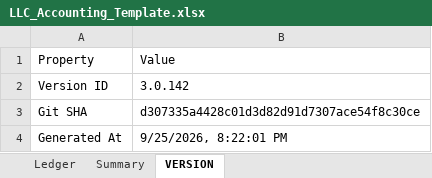
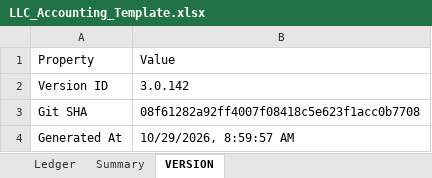
Before and after one commit to raysalem/llc-accounting-tool, an Excel workbook: examples/LLC_Accounting_Template.xlsx, sheet VERSION, drawn as a sheet; values as stored, in another font and other column widths than the file's, no borders; the diff names each change by its address in the sheet, - before the commit and + after, or states it on an @@ line.

```diff
--- a/examples/LLC_Accounting_Template.xlsx (sheet VERSION)
+++ b/examples/LLC_Accounting_Template.xlsx (sheet VERSION)
-B3: d307335a4428c01d3d82d91d7307ace54f8c30ce
+B3: 08f61282a92ff4007f08418c5e623f1acc0b7708
-B4: 9/25/2026, 8:22:01 PM
+B4: 10/29/2026, 8:59:57 AM
```
Also changed, not shown: sheet Setup, 32 other files.
